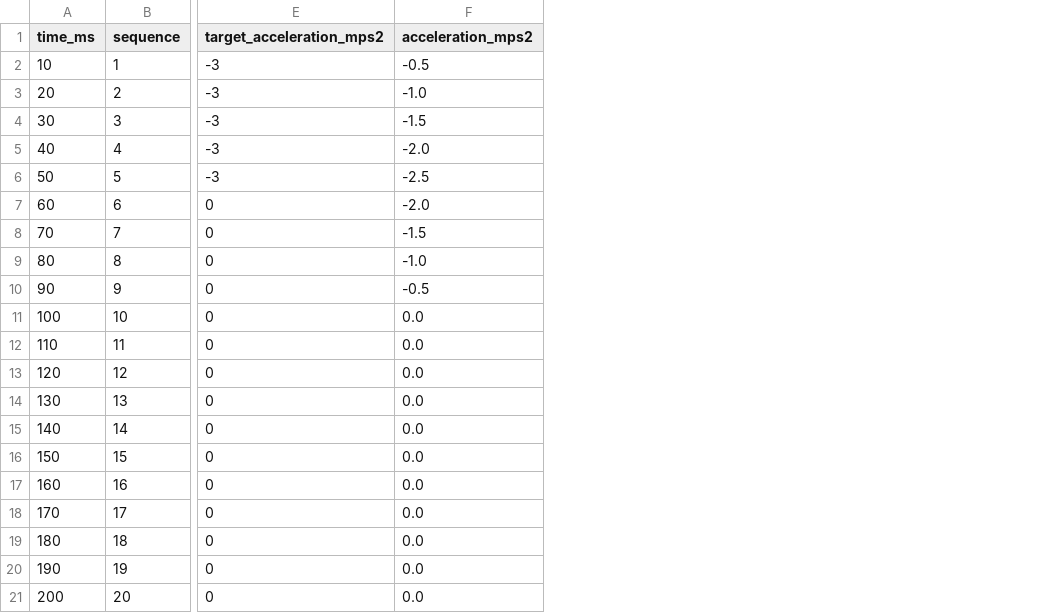
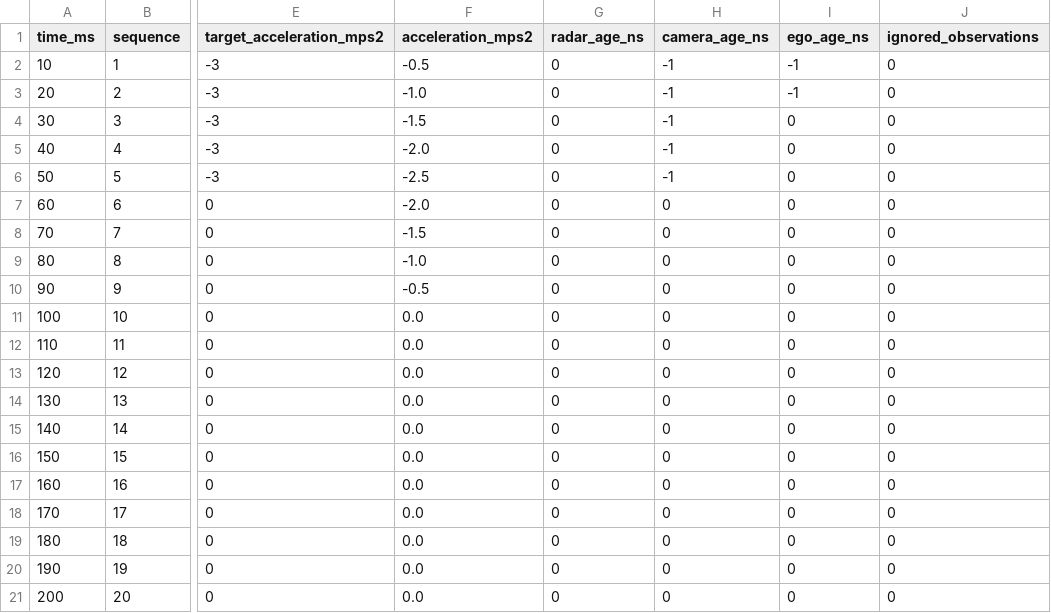
Before and after one commit to Stevie1704/sil, a CSV file: examples/adas-reference/maneuvers/unavailable.expected.csv, drawn as a sheet; only a part is shown, gaps mark what is left out; the diff names each change by its address in the sheet, - before the commit and + after, or states it on an @@ line.

```diff
--- a/examples/adas-reference/maneuvers/unavailable.expected.csv
+++ b/examples/adas-reference/maneuvers/unavailable.expected.csv
+column G (radar_age_ns), rows 2-21: all 0
+column H (camera_age_ns), rows 2-21: -1 | -1 | -1 | -1 | -1 | 0 | 0 | 0 | 0 | 0 | 0 | 0 | 0 | 0 | 0 | 0 | 0 | 0 | 0 | 0
+column I (ego_age_ns), rows 2-21: -1 | -1 | 0 | 0 | 0 | 0 | 0 | 0 | 0 | 0 | 0 | 0 | 0 | 0 | 0 | 0 | 0 | 0 | 0 | 0
+column J (ignored_observations), rows 2-21: all 0
```
Also changed, not shown: examples/adas-reference/maneuvers/boundaries.expected.csv, examples/adas-reference/maneuvers/clear.expected.csv, 25 other files.
